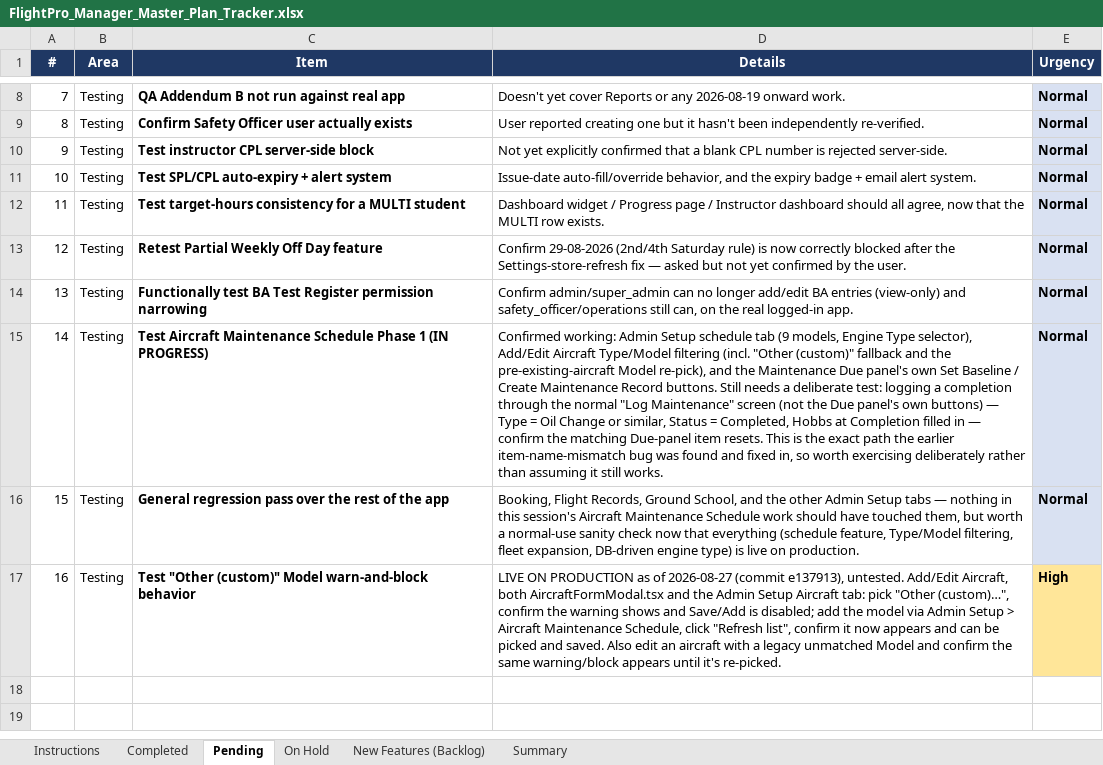
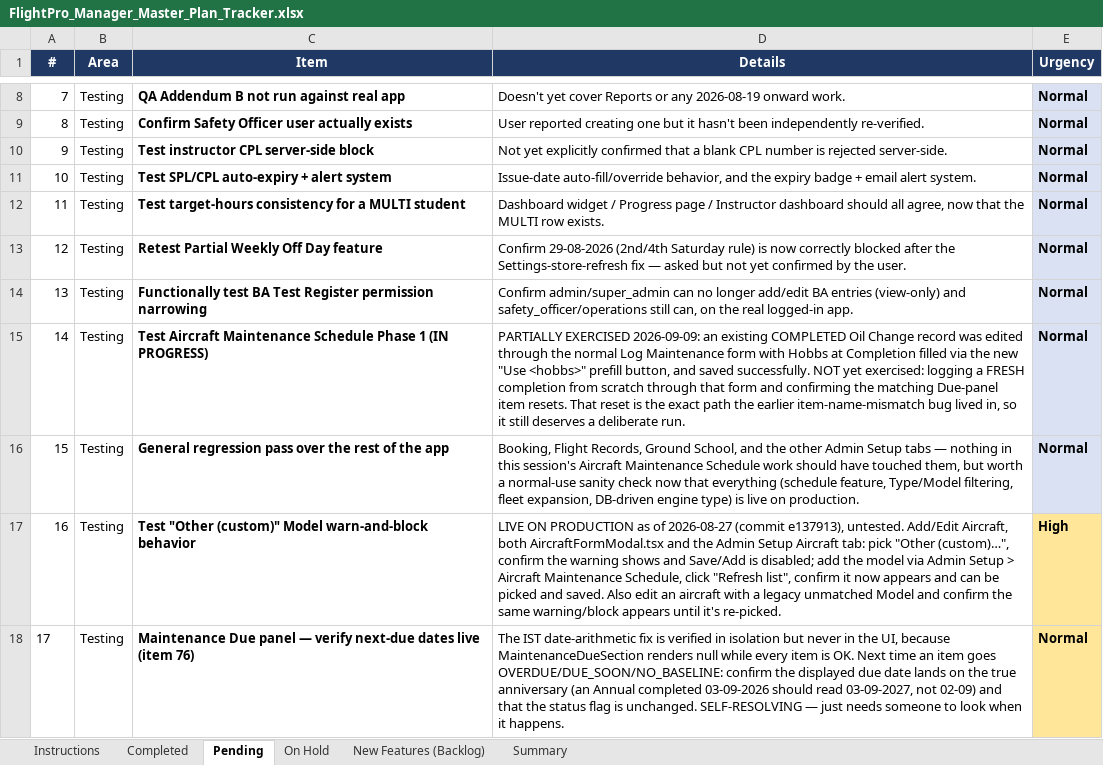
Before and after one commit to gauravjee/FlightPlanner, an Excel workbook: docs/FlightPro_Manager_Master_Plan_Tracker.xlsx, sheet Pending, drawn as a sheet; only a part is shown, gaps mark what is left out; values as stored, in another font and other column widths than the file's, no borders; charts and pictures not drawn; the diff covers the shown part only; the diff names each change by its address in the sheet, - before the commit and + after, or states it on an @@ line.

```diff
--- a/docs/FlightPro_Manager_Master_Plan_Tracker.xlsx (sheet Pending)
+++ b/docs/FlightPro_Manager_Master_Plan_Tracker.xlsx (sheet Pending)
-D15 (Details): Confirmed working: Admin Setup schedule tab (9 models, Engine Type selector), Add/Edit Aircraft Type/Model filtering (incl. "Other (custom)" fallback and the pre-existing-aircraft Model re-pick), and the Maintenance Due panel's own Set Baseline / Create Maintenance Record buttons. Still needs a deliberate test: logging a completion through the normal "Log Maintenance" screen (not the Due panel's own buttons) — Type = Oil Change or similar, Status = Completed, Hobbs at Completion filled in — confirm the matching Due-panel item resets. This is the exact path the earlier item-name-mismatch bug was found and fixed in, so worth exercising deliberately rather than assuming it still works.
+D15 (Details): PARTIALLY EXERCISED 2026-09-09: an existing COMPLETED Oil Change record was edited through the normal Log Maintenance form with Hobbs at Completion filled via the new "Use <hobbs>" prefill button, and saved successfully. NOT yet exercised: logging a FRESH completion from scratch through that form and confirming the matching Due-panel item resets. That reset is the exact path the earlier item-name-mismatch bug lived in, so it still deserves a deliberate run.
+row 18: 17 | Testing | Maintenance Due panel — verify next-due dates live (item 76) | The IST date-arithmetic fix is verified in isolation but never in the UI, because MaintenanceDueSection renders null while every item is OK. Next time an item goes OVERDUE/DUE_SOON/NO_BASELINE: confirm the displayed due date lands on the true anniversary (an Annual completed 03-09-2026 should read 03-09-2027, not 02-09) and that the status flag is unchanged. SELF-RESOLVING — just needs someone to look when it happens. | Normal
```
Also changed, not shown: 4 added rows and 1 edited cell elsewhere in this sheet, sheet Completed, sheet New Features (Backlog), sheet Summary, sheet On Hold, sheet Instructions, formulas that keep their value, charts or pictures, 3 other files.
